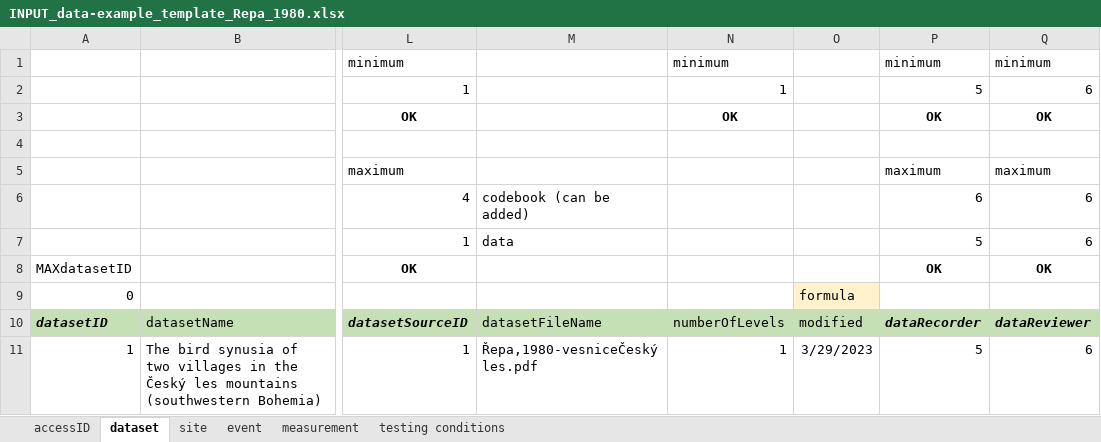
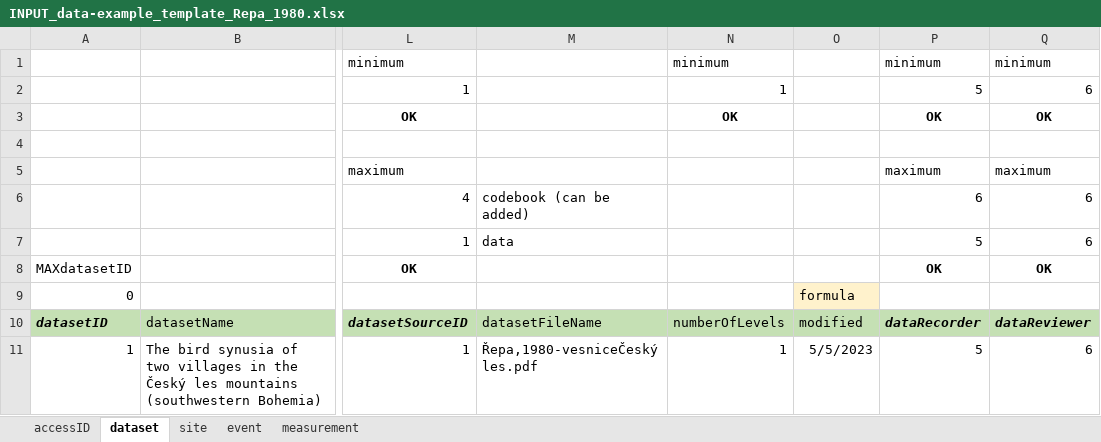
Before and after one commit to petrkeil/SPARSE1, an Excel workbook: INPUT_data-example_template_Repa_1980.xlsx, sheet dataset, drawn as a sheet; only a part is shown, gaps mark what is left out; values as stored, in another font and other column widths than the file's, no borders; conditional formats not drawn; the diff names each change by its address in the sheet, - before the commit and + after, or states it on an @@ line.

```diff
--- a/INPUT_data-example_template_Repa_1980.xlsx (sheet dataset)
+++ b/INPUT_data-example_template_Repa_1980.xlsx (sheet dataset)
-sheet tab: testing conditions
-O11: 3/29/2023
+O11: 5/5/2023
```
Also changed, not shown: sheet site, INPUT_data-template-empty.xlsx, SPARSE_definitions.xlsx, 20 other files.
